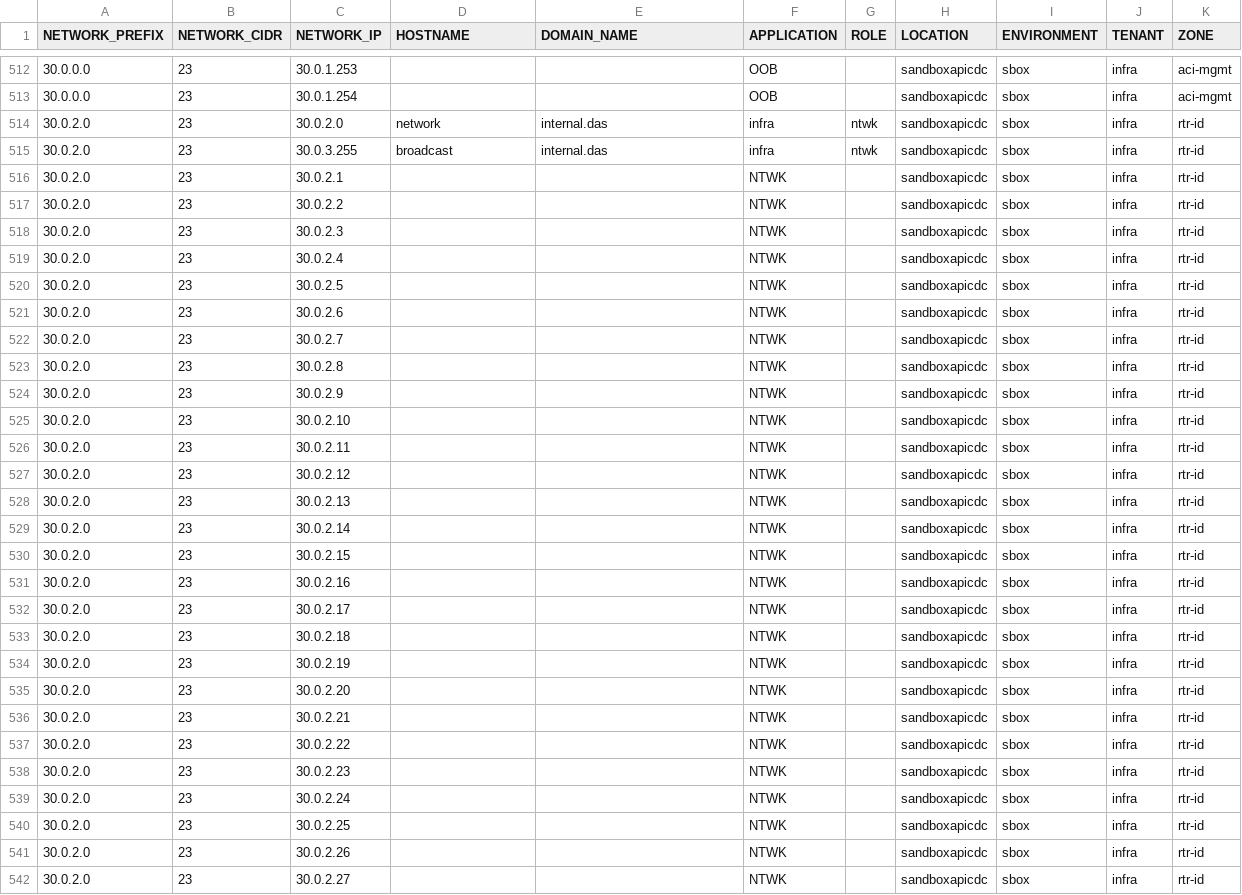
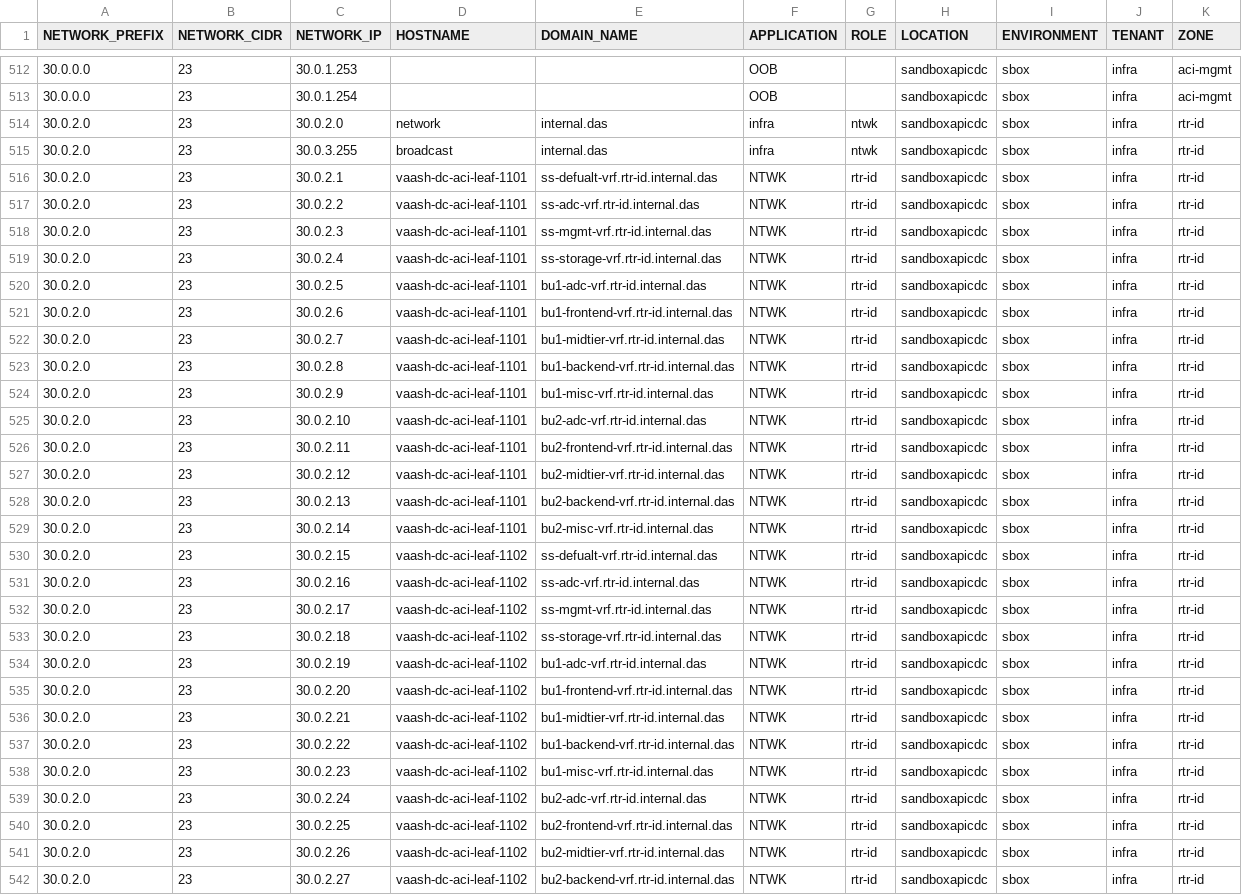
Before and after one commit to trevorpatch73/cisco-aci-terraform2, a CSV file: data/ipam_hosts.csv, drawn as a sheet; only a part is shown, gaps mark what is left out; the diff covers the shown part only.

```diff
--- a/data/ipam_hosts.csv
+++ b/data/ipam_hosts.csv
@@ -515,28 +515,28 @@ NETWORK_PREFIX,NETWORK_CIDR,NETWORK_IP,HOSTNAME,DOMAIN_NAME,APPLICATION,ROLE,LOC
 30.0.2.0,23,30.0.3.255,broadcast,internal.das,infra,ntwk,sandboxapicdc,sbox,infra,rtr-id
-30.0.2.0,23,30.0.2.1,,,NTWK,,sandboxapicdc,sbox,infra,rtr-id
-30.0.2.0,23,30.0.2.2,,,NTWK,,sandboxapicdc,sbox,infra,rtr-id
-30.0.2.0,23,30.0.2.3,,,NTWK,,sandboxapicdc,sbox,infra,rtr-id
-30.0.2.0,23,30.0.2.4,,,NTWK,,sandboxapicdc,sbox,infra,rtr-id
-30.0.2.0,23,30.0.2.5,,,NTWK,,sandboxapicdc,sbox,infra,rtr-id
-30.0.2.0,23,30.0.2.6,,,NTWK,,sandboxapicdc,sbox,infra,rtr-id
-30.0.2.0,23,30.0.2.7,,,NTWK,,sandboxapicdc,sbox,infra,rtr-id
-30.0.2.0,23,30.0.2.8,,,NTWK,,sandboxapicdc,sbox,infra,rtr-id
-30.0.2.0,23,30.0.2.9,,,NTWK,,sandboxapicdc,sbox,infra,rtr-id
-30.0.2.0,23,30.0.2.10,,,NTWK,,sandboxapicdc,sbox,infra,rtr-id
-30.0.2.0,23,30.0.2.11,,,NTWK,,sandboxapicdc,sbox,infra,rtr-id
-30.0.2.0,23,30.0.2.12,,,NTWK,,sandboxapicdc,sbox,infra,rtr-id
-30.0.2.0,23,30.0.2.13,,,NTWK,,sandboxapicdc,sbox,infra,rtr-id
-30.0.2.0,23,30.0.2.14,,,NTWK,,sandboxapicdc,sbox,infra,rtr-id
-30.0.2.0,23,30.0.2.15,,,NTWK,,sandboxapicdc,sbox,infra,rtr-id
-30.0.2.0,23,30.0.2.16,,,NTWK,,sandboxapicdc,sbox,infra,rtr-id
-30.0.2.0,23,30.0.2.17,,,NTWK,,sandboxapicdc,sbox,infra,rtr-id
-30.0.2.0,23,30.0.2.18,,,NTWK,,sandboxapicdc,sbox,infra,rtr-id
-30.0.2.0,23,30.0.2.19,,,NTWK,,sandboxapicdc,sbox,infra,rtr-id
-30.0.2.0,23,30.0.2.20,,,NTWK,,sandboxapicdc,sbox,infra,rtr-id
-30.0.2.0,23,30.0.2.21,,,NTWK,,sandboxapicdc,sbox,infra,rtr-id
-30.0.2.0,23,30.0.2.22,,,NTWK,,sandboxapicdc,sbox,infra,rtr-id
-30.0.2.0,23,30.0.2.23,,,NTWK,,sandboxapicdc,sbox,infra,rtr-id
-30.0.2.0,23,30.0.2.24,,,NTWK,,sandboxapicdc,sbox,infra,rtr-id
-30.0.2.0,23,30.0.2.25,,,NTWK,,sandboxapicdc,sbox,infra,rtr-id
-30.0.2.0,23,30.0.2.26,,,NTWK,,sandboxapicdc,sbox,infra,rtr-id
-30.0.2.0,23,30.0.2.27,,,NTWK,,sandboxapicdc,sbox,infra,rtr-id
+30.0.2.0,23,30.0.2.1,vaash-dc-aci-leaf-1101,ss-defualt-vrf.rtr-id.internal.das,NTWK,rtr-id,sandboxapicdc,sbox,infra,rtr-id
+30.0.2.0,23,30.0.2.2,vaash-dc-aci-leaf-1101,ss-adc-vrf.rtr-id.internal.das,NTWK,rtr-id,sandboxapicdc,sbox,infra,rtr-id
+30.0.2.0,23,30.0.2.3,vaash-dc-aci-leaf-1101,ss-mgmt-vrf.rtr-id.internal.das,NTWK,rtr-id,sandboxapicdc,sbox,infra,rtr-id
+30.0.2.0,23,30.0.2.4,vaash-dc-aci-leaf-1101,ss-storage-vrf.rtr-id.internal.das,NTWK,rtr-id,sandboxapicdc,sbox,infra,rtr-id
+30.0.2.0,23,30.0.2.5,vaash-dc-aci-leaf-1101,bu1-adc-vrf.rtr-id.internal.das,NTWK,rtr-id,sandboxapicdc,sbox,infra,rtr-id
+30.0.2.0,23,30.0.2.6,vaash-dc-aci-leaf-1101,bu1-frontend-vrf.rtr-id.internal.das,NTWK,rtr-id,sandboxapicdc,sbox,infra,rtr-id
+30.0.2.0,23,30.0.2.7,vaash-dc-aci-leaf-1101,bu1-midtier-vrf.rtr-id.internal.das,NTWK,rtr-id,sandboxapicdc,sbox,infra,rtr-id
+30.0.2.0,23,30.0.2.8,vaash-dc-aci-leaf-1101,bu1-backend-vrf.rtr-id.internal.das,NTWK,rtr-id,sandboxapicdc,sbox,infra,rtr-id
+30.0.2.0,23,30.0.2.9,vaash-dc-aci-leaf-1101,bu1-misc-vrf.rtr-id.internal.das,NTWK,rtr-id,sandboxapicdc,sbox,infra,rtr-id
+30.0.2.0,23,30.0.2.10,vaash-dc-aci-leaf-1101,bu2-adc-vrf.rtr-id.internal.das,NTWK,rtr-id,sandboxapicdc,sbox,infra,rtr-id
+30.0.2.0,23,30.0.2.11,vaash-dc-aci-leaf-1101,bu2-frontend-vrf.rtr-id.internal.das,NTWK,rtr-id,sandboxapicdc,sbox,infra,rtr-id
+30.0.2.0,23,30.0.2.12,vaash-dc-aci-leaf-1101,bu2-midtier-vrf.rtr-id.internal.das,NTWK,rtr-id,sandboxapicdc,sbox,infra,rtr-id
+30.0.2.0,23,30.0.2.13,vaash-dc-aci-leaf-1101,bu2-backend-vrf.rtr-id.internal.das,NTWK,rtr-id,sandboxapicdc,sbox,infra,rtr-id
+30.0.2.0,23,30.0.2.14,vaash-dc-aci-leaf-1101,bu2-misc-vrf.rtr-id.internal.das,NTWK,rtr-id,sandboxapicdc,sbox,infra,rtr-id
+30.0.2.0,23,30.0.2.15,vaash-dc-aci-leaf-1102,ss-defualt-vrf.rtr-id.internal.das,NTWK,rtr-id,sandboxapicdc,sbox,infra,rtr-id
+30.0.2.0,23,30.0.2.16,vaash-dc-aci-leaf-1102,ss-adc-vrf.rtr-id.internal.das,NTWK,rtr-id,sandboxapicdc,sbox,infra,rtr-id
+30.0.2.0,23,30.0.2.17,vaash-dc-aci-leaf-1102,ss-mgmt-vrf.rtr-id.internal.das,NTWK,rtr-id,sandboxapicdc,sbox,infra,rtr-id
+30.0.2.0,23,30.0.2.18,vaash-dc-aci-leaf-1102,ss-storage-vrf.rtr-id.internal.das,NTWK,rtr-id,sandboxapicdc,sbox,infra,rtr-id
+30.0.2.0,23,30.0.2.19,vaash-dc-aci-leaf-1102,bu1-adc-vrf.rtr-id.internal.das,NTWK,rtr-id,sandboxapicdc,sbox,infra,rtr-id
+30.0.2.0,23,30.0.2.20,vaash-dc-aci-leaf-1102,bu1-frontend-vrf.rtr-id.internal.das,NTWK,rtr-id,sandboxapicdc,sbox,infra,rtr-id
+30.0.2.0,23,30.0.2.21,vaash-dc-aci-leaf-1102,bu1-midtier-vrf.rtr-id.internal.das,NTWK,rtr-id,sandboxapicdc,sbox,infra,rtr-id
+30.0.2.0,23,30.0.2.22,vaash-dc-aci-leaf-1102,bu1-backend-vrf.rtr-id.internal.das,NTWK,rtr-id,sandboxapicdc,sbox,infra,rtr-id
+30.0.2.0,23,30.0.2.23,vaash-dc-aci-leaf-1102,bu1-misc-vrf.rtr-id.internal.das,NTWK,rtr-id,sandboxapicdc,sbox,infra,rtr-id
+30.0.2.0,23,30.0.2.24,vaash-dc-aci-leaf-1102,bu2-adc-vrf.rtr-id.internal.das,NTWK,rtr-id,sandboxapicdc,sbox,infra,rtr-id
+30.0.2.0,23,30.0.2.25,vaash-dc-aci-leaf-1102,bu2-frontend-vrf.rtr-id.internal.das,NTWK,rtr-id,sandboxapicdc,sbox,infra,rtr-id
+30.0.2.0,23,30.0.2.26,vaash-dc-aci-leaf-1102,bu2-midtier-vrf.rtr-id.internal.das,NTWK,rtr-id,sandboxapicdc,sbox,infra,rtr-id
+30.0.2.0,23,30.0.2.27,vaash-dc-aci-leaf-1102,bu2-backend-vrf.rtr-id.internal.das,NTWK,rtr-id,sandboxapicdc,sbox,infra,rtr-id
```
Also changed, not shown: 3 edited cells elsewhere in this file, data/aci_logical_node_profile.csv, 3 other files.
